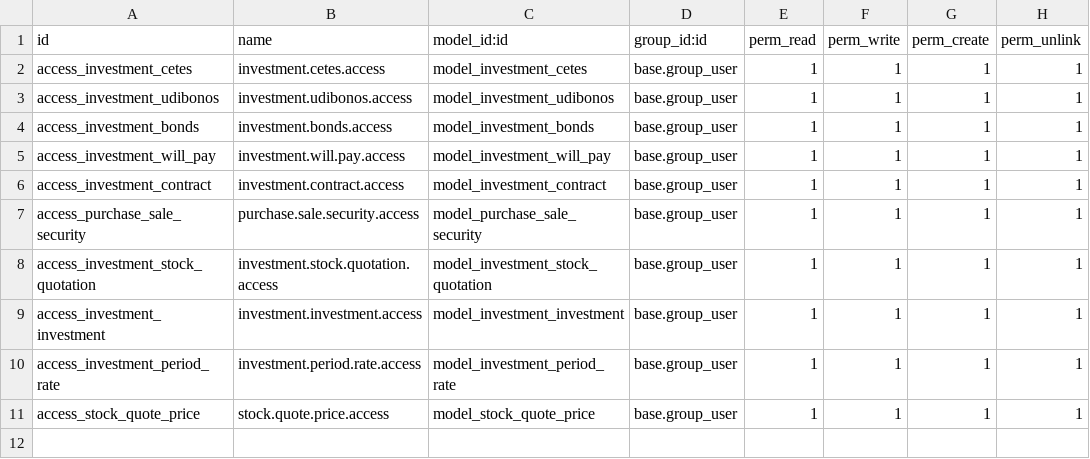
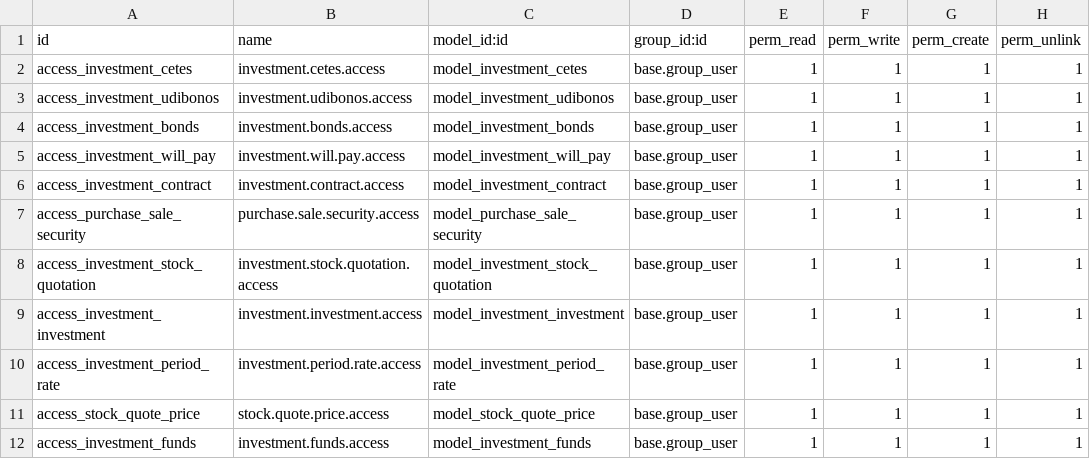
Before and after one commit to Mit-Mut/UNAM-TEST, a CSV file: jt_investment/security/ir.model.access.csv, drawn as a sheet; the diff names each change by its address in the sheet, - before the commit and + after, or states it on an @@ line.

Commit message:
[ADD] Added code for investment feedback of 03112020 and project module new development

```diff
--- a/jt_investment/security/ir.model.access.csv
+++ b/jt_investment/security/ir.model.access.csv
+row 12: access_investment_funds | investment.funds.access | model_investment_funds | base.group_user | 1 | 1 | 1 | 1
```
Also changed, not shown: jt_projects/security/ir.model.access.csv, 39 other files.
